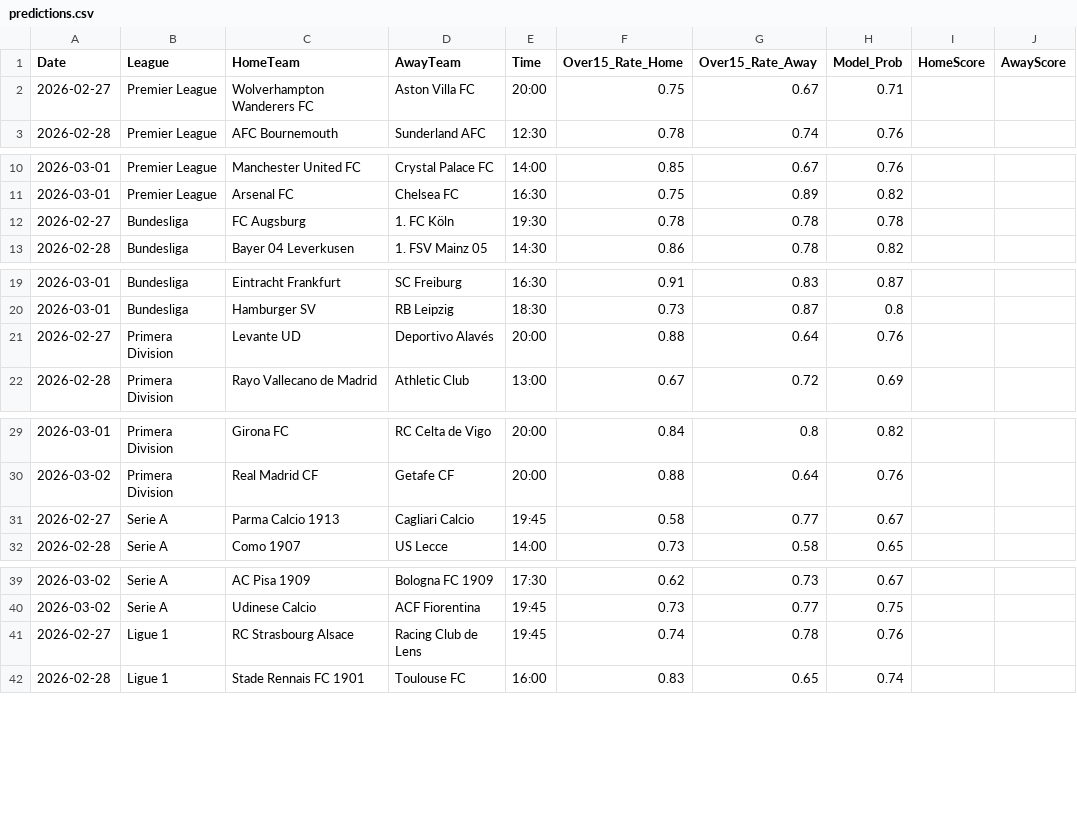
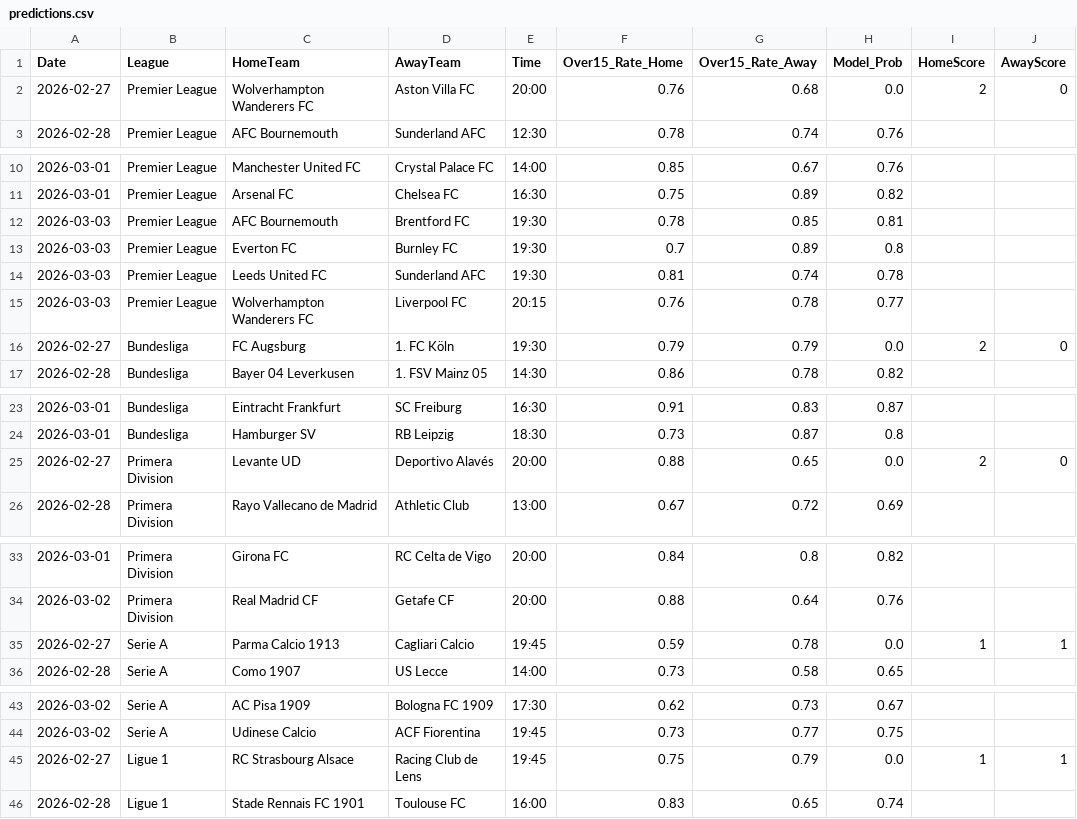
Before and after one commit to Simplykay/kays-Super-Predictor, a CSV file: predictions.csv, drawn as a sheet; only a part is shown, gaps mark what is left out.

```diff
--- a/predictions.csv
+++ b/predictions.csv
@@ -1,3 +1,3 @@
 Date,League,HomeTeam,AwayTeam,Time,Over15_Rate_Home,Over15_Rate_Away,Model_Prob,HomeScore,AwayScore
-2026-02-27,Premier League,Wolverhampton Wanderers FC,Aston Villa FC,20:00,0.75,0.67,0.71,,
+2026-02-27,Premier League,Wolverhampton Wanderers FC,Aston Villa FC,20:00,0.76,0.68,0.0,2,0
 2026-02-28,Premier League,AFC Bournemouth,Sunderland AFC,12:30,0.78,0.74,0.76,,
@@ -11,3 +11,7 @@ Date,League,HomeTeam,AwayTeam,Time,Over15_Rate_Home,Over15_Rate_Away,Model_Prob,
 2026-03-01,Premier League,Arsenal FC,Chelsea FC,16:30,0.75,0.89,0.82,,
-2026-02-27,Bundesliga,FC Augsburg,1. FC Köln,19:30,0.78,0.78,0.78,,
+2026-03-03,Premier League,AFC Bournemouth,Brentford FC,19:30,0.78,0.85,0.81,,
+2026-03-03,Premier League,Everton FC,Burnley FC,19:30,0.7,0.89,0.8,,
+2026-03-03,Premier League,Leeds United FC,Sunderland AFC,19:30,0.81,0.74,0.78,,
+2026-03-03,Premier League,Wolverhampton Wanderers FC,Liverpool FC,20:15,0.76,0.78,0.77,,
+2026-02-27,Bundesliga,FC Augsburg,1. FC Köln,19:30,0.79,0.79,0.0,2,0
 2026-02-28,Bundesliga,Bayer 04 Leverkusen,1. FSV Mainz 05,14:30,0.86,0.78,0.82,,
@@ -20,3 +24,3 @@ Date,League,HomeTeam,AwayTeam,Time,Over15_Rate_Home,Over15_Rate_Away,Model_Prob,
 2026-03-01,Bundesliga,Hamburger SV,RB Leipzig,18:30,0.73,0.87,0.8,,
-2026-02-27,Primera Division,Levante UD,Deportivo Alavés,20:00,0.88,0.64,0.76,,
+2026-02-27,Primera Division,Levante UD,Deportivo Alavés,20:00,0.88,0.65,0.0,2,0
 2026-02-28,Primera Division,Rayo Vallecano de Madrid,Athletic Club,13:00,0.67,0.72,0.69,,
@@ -30,3 +34,3 @@ Date,League,HomeTeam,AwayTeam,Time,Over15_Rate_Home,Over15_Rate_Away,Model_Prob,
 2026-03-02,Primera Division,Real Madrid CF,Getafe CF,20:00,0.88,0.64,0.76,,
-2026-02-27,Serie A,Parma Calcio 1913,Cagliari Calcio,19:45,0.58,0.77,0.67,,
+2026-02-27,Serie A,Parma Calcio 1913,Cagliari Calcio,19:45,0.59,0.78,0.0,1,1
 2026-02-28,Serie A,Como 1907,US Lecce,14:00,0.73,0.58,0.65,,
@@ -40,3 +44,3 @@ Date,League,HomeTeam,AwayTeam,Time,Over15_Rate_Home,Over15_Rate_Away,Model_Prob,
 2026-03-02,Serie A,Udinese Calcio,ACF Fiorentina,19:45,0.73,0.77,0.75,,
-2026-02-27,Ligue 1,RC Strasbourg Alsace,Racing Club de Lens,19:45,0.74,0.78,0.76,,
+2026-02-27,Ligue 1,RC Strasbourg Alsace,Racing Club de Lens,19:45,0.75,0.79,0.0,1,1
 2026-02-28,Ligue 1,Stade Rennais FC 1901,Toulouse FC,16:00,0.83,0.65,0.74,,
```
